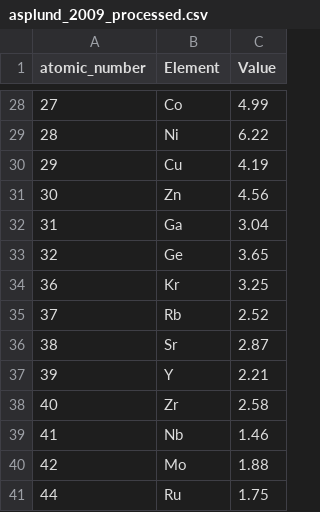
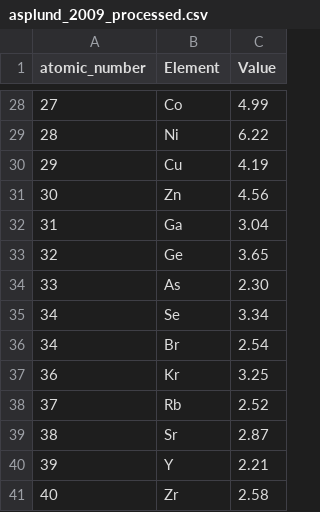
Before and after one commit to tardis-sn/stardis, a CSV file: stardis/io/model/data/asplund_2009_processed.csv, drawn as a sheet; only a part is shown, gaps mark what is left out; the shorter side is filled out with more unchanged rows; the diff covers the shown part only.

```diff
--- a/stardis/io/model/data/asplund_2009_processed.csv
+++ b/stardis/io/model/data/asplund_2009_processed.csv
@@ -33,2 +33,5 @@ atomic_number,Element,Value
 32,Ge,3.65
+33,As,2.30
+34,Se,3.34
+34,Br,2.54
 36,Kr,3.25
```
Also changed, not shown: 11 added rows elsewhere in this file, 1 other file.
